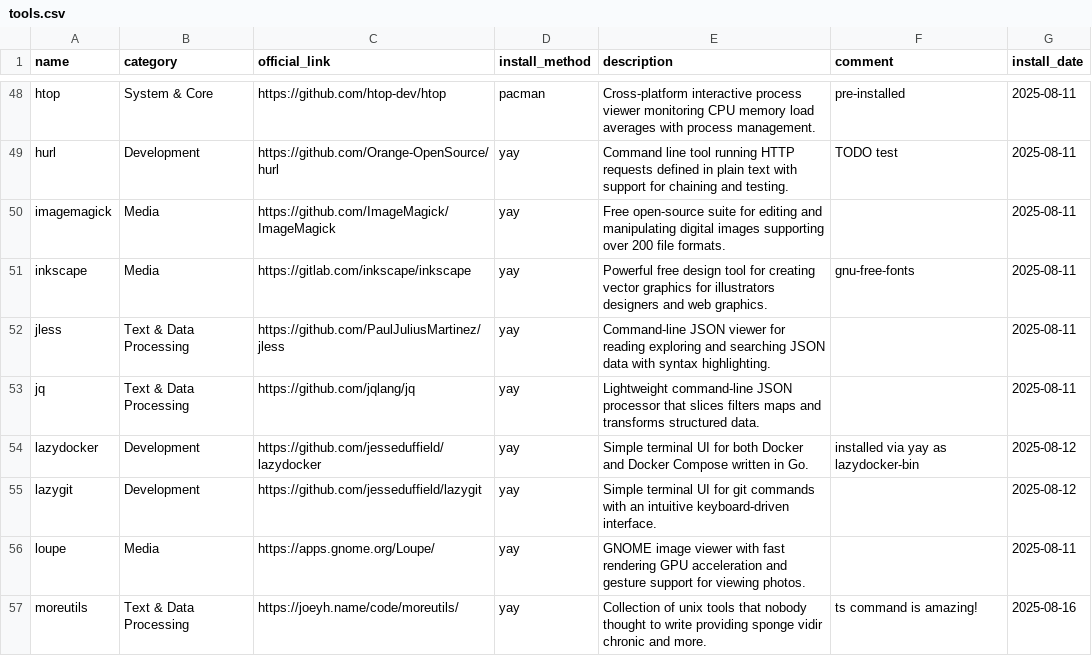
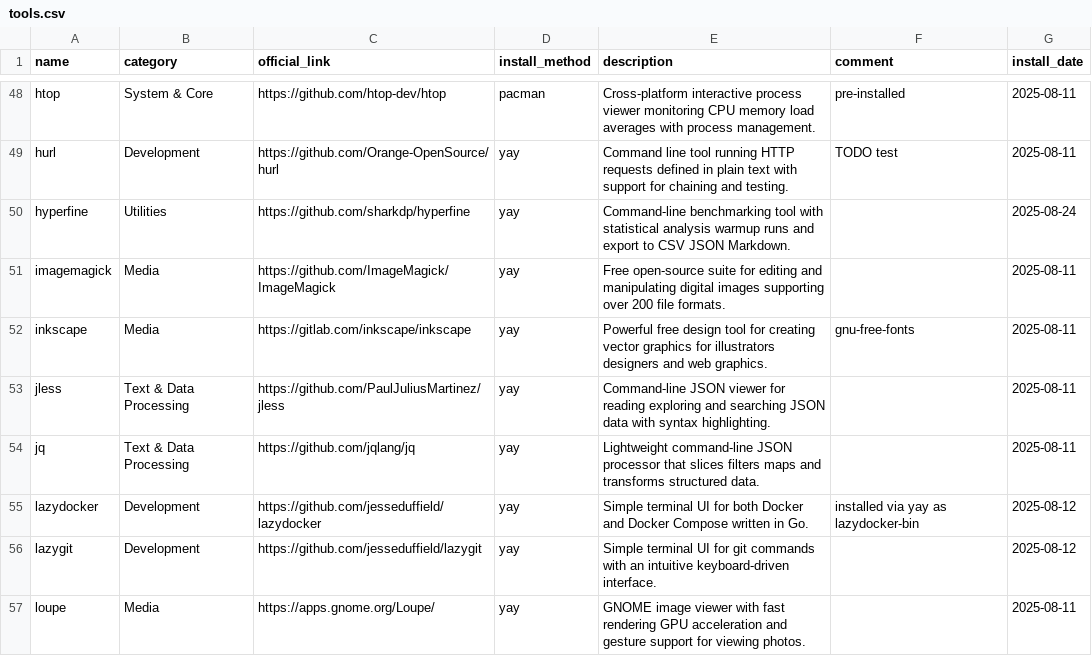
Before and after one commit to hsablonniere/tools, a CSV file: tools.csv, drawn as a sheet; only a part is shown, gaps mark what is left out; the shorter side is filled out with more unchanged rows; the diff names each change by its address in the sheet, - before the commit and + after, or states it on an @@ line.

Commit message:
add(hyperfine): Is this command actually faster? Now I know

```diff
--- a/tools.csv
+++ b/tools.csv
+row 50: hyperfine | Utilities | https://github.com/sharkdp/hyperfine | yay | Command-line benchmarking tool with statistical analysis warmup runs and export to CSV JSON Markdown. |  | 2025-08-24
```
